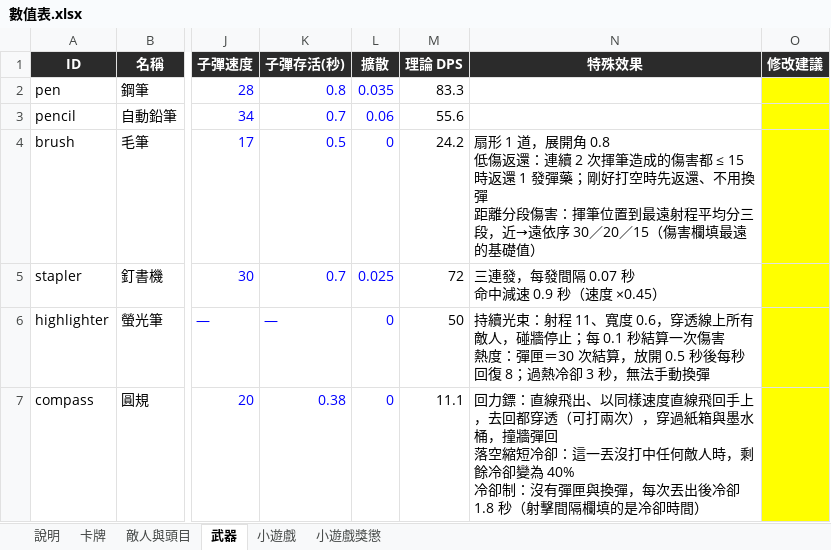
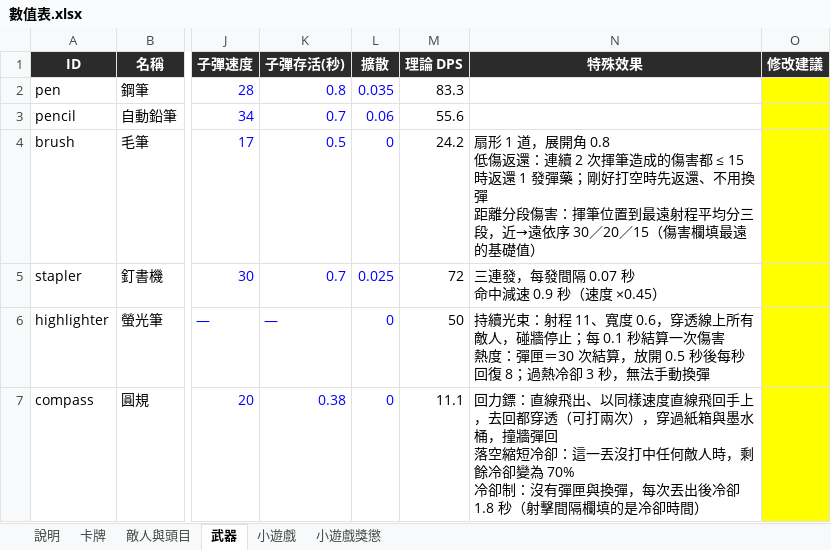
Before and after one commit to archie-30/FALLINK, an Excel workbook: 數值表.xlsx, sheet 武器, drawn as a sheet; only a part is shown, gaps mark what is left out; values as stored, in another font and other column widths than the file's, no borders; ↵ is a line break in a cell; the diff names each change by its address in the sheet, - before the commit and + after, or states it on an @@ line.

```diff
--- a/數值表.xlsx (sheet 武器)
+++ b/數值表.xlsx (sheet 武器)
-N7 (特殊效果): …卻變為 40% ↵ 冷卻制：…
+N7 (特殊效果): …卻變為 70% ↵ 冷卻制：…
```
Also changed, not shown: sheet 卡牌, sheet 小遊戲, 21 other files.
